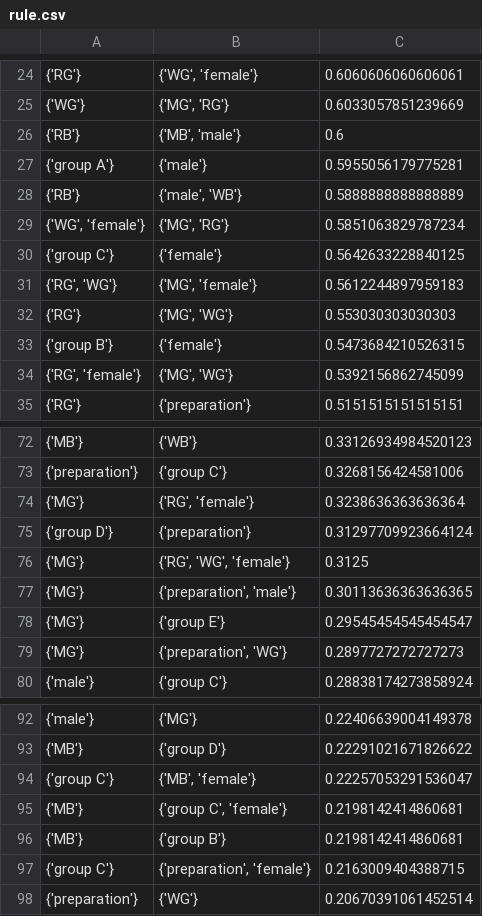
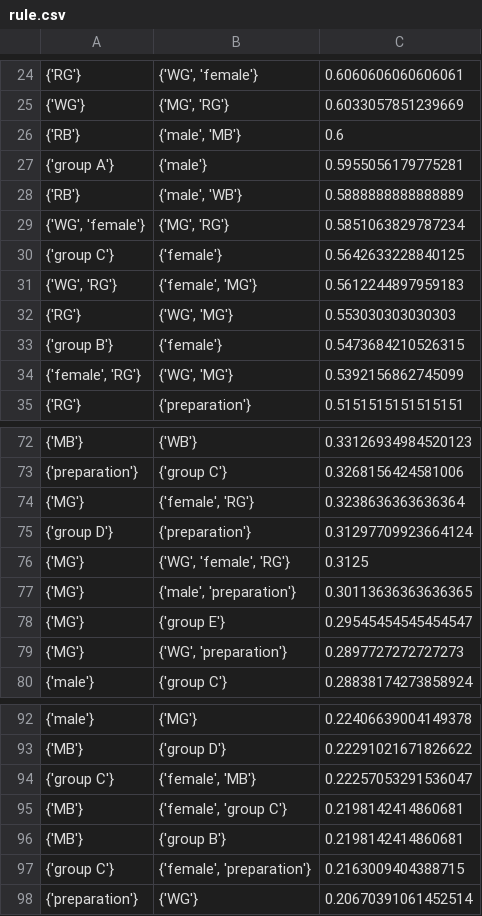
Before and after one commit to kengerlwl/AprioriAlgorithm, a CSV file: rule.csv, drawn as a sheet; only a part is shown, gaps mark what is left out; the diff covers the shown part only.

```diff
--- a/rule.csv
+++ b/rule.csv
@@ -25,3 +25,3 @@
 {'WG'},"{'MG', 'RG'}",0.6033057851239669
-{'RB'},"{'MB', 'male'}",0.6
+{'RB'},"{'male', 'MB'}",0.6
 {'group A'},{'male'},0.5955056179775281
@@ -30,6 +30,6 @@
 {'group C'},{'female'},0.5642633228840125
-"{'RG', 'WG'}","{'MG', 'female'}",0.5612244897959183
-{'RG'},"{'MG', 'WG'}",0.553030303030303
+"{'WG', 'RG'}","{'female', 'MG'}",0.5612244897959183
+{'RG'},"{'WG', 'MG'}",0.553030303030303
 {'group B'},{'female'},0.5473684210526315
-"{'RG', 'female'}","{'MG', 'WG'}",0.5392156862745099
+"{'female', 'RG'}","{'WG', 'MG'}",0.5392156862745099
 {'RG'},{'preparation'},0.5151515151515151
@@ -73,8 +73,8 @@
 {'preparation'},{'group C'},0.3268156424581006
-{'MG'},"{'RG', 'female'}",0.3238636363636364
+{'MG'},"{'female', 'RG'}",0.3238636363636364
 {'group D'},{'preparation'},0.31297709923664124
-{'MG'},"{'RG', 'WG', 'female'}",0.3125
-{'MG'},"{'preparation', 'male'}",0.30113636363636365
+{'MG'},"{'WG', 'female', 'RG'}",0.3125
+{'MG'},"{'male', 'preparation'}",0.30113636363636365
 {'MG'},{'group E'},0.29545454545454547
-{'MG'},"{'preparation', 'WG'}",0.2897727272727273
+{'MG'},"{'WG', 'preparation'}",0.2897727272727273
 {'male'},{'group C'},0.28838174273858924
@@ -93,6 +93,6 @@
 {'MB'},{'group D'},0.22291021671826622
-{'group C'},"{'MB', 'female'}",0.22257053291536047
-{'MB'},"{'group C', 'female'}",0.2198142414860681
+{'group C'},"{'female', 'MB'}",0.22257053291536047
+{'MB'},"{'female', 'group C'}",0.2198142414860681
 {'MB'},{'group B'},0.2198142414860681
-{'group C'},"{'preparation', 'female'}",0.2163009404388715
+{'group C'},"{'female', 'preparation'}",0.2163009404388715
 {'preparation'},{'WG'},0.20670391061452514
```
Also changed, not shown: 15 edited cells elsewhere in this file, 6 other files.
